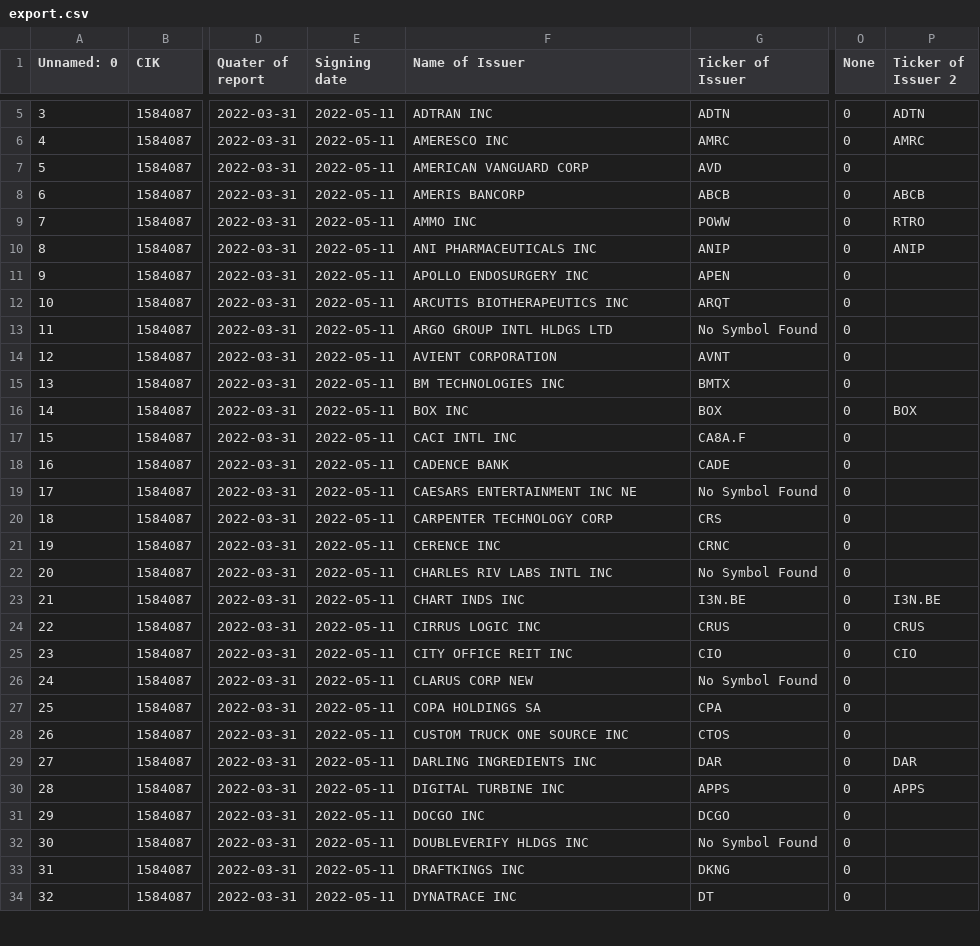
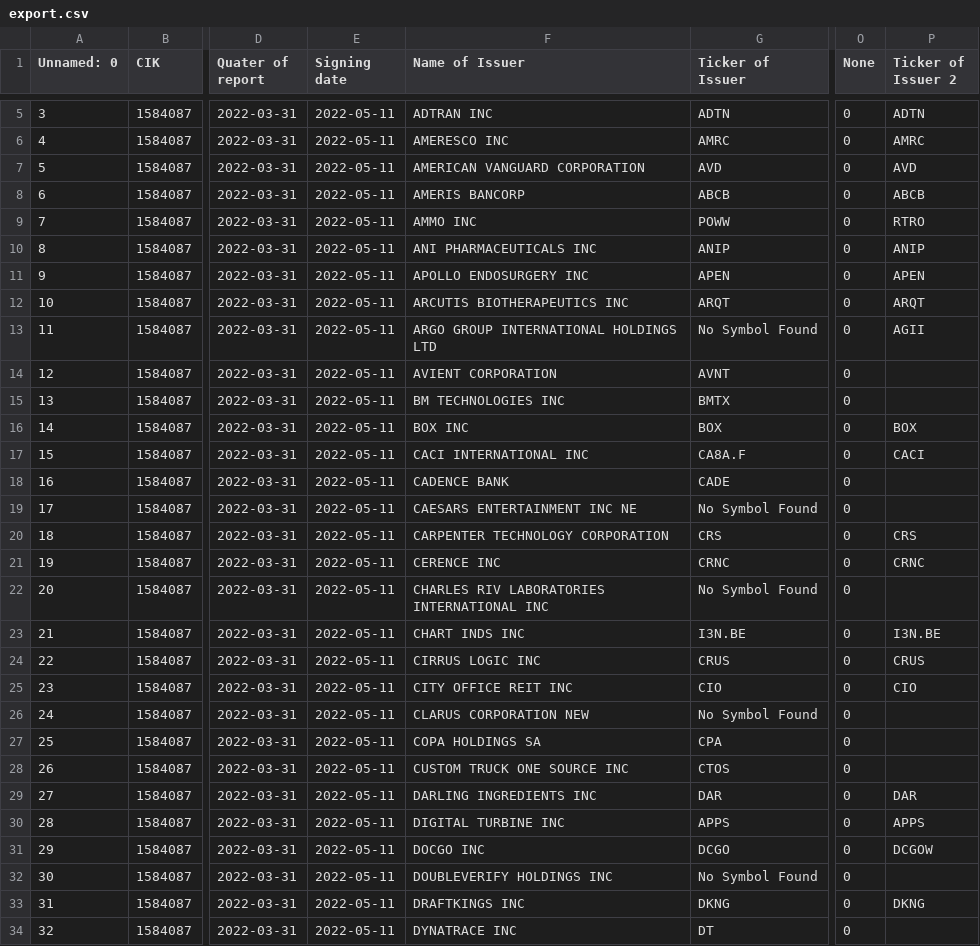
Before and after one commit to VladHardAndSoftWare/Yahoo-project, a CSV file: export.csv, drawn as a sheet; only a part is shown, gaps mark what is left out; the diff covers the shown part only; the diff names each change by its address in the sheet, - before the commit and + after, or states it on an @@ line.

```diff
--- a/export.csv
+++ b/export.csv
-F7 (Name of Issuer): AMERICAN VANGUARD CORP
+F7 (Name of Issuer): AMERICAN VANGUARD CORPORATION
-P7 (Ticker of Issuer 2): (empty)
+P7 (Ticker of Issuer 2): AVD
-P11 (Ticker of Issuer 2): (empty)
+P11 (Ticker of Issuer 2): APEN
-P12 (Ticker of Issuer 2): (empty)
+P12 (Ticker of Issuer 2): ARQT
-F13 (Name of Issuer): ARGO GROUP INTL HLDGS LTD
+F13 (Name of Issuer): ARGO GROUP INTERNATIONAL HOLDINGS LTD
-P13 (Ticker of Issuer 2): (empty)
+P13 (Ticker of Issuer 2): AGII
-F17 (Name of Issuer): CACI INTL INC
+F17 (Name of Issuer): CACI INTERNATIONAL INC
-P17 (Ticker of Issuer 2): (empty)
+P17 (Ticker of Issuer 2): CACI
-F20 (Name of Issuer): CARPENTER TECHNOLOGY CORP
+F20 (Name of Issuer): CARPENTER TECHNOLOGY CORPORATION
-P20 (Ticker of Issuer 2): (empty)
+P20 (Ticker of Issuer 2): CRS
-P21 (Ticker of Issuer 2): (empty)
+P21 (Ticker of Issuer 2): CRNC
-F22 (Name of Issuer): CHARLES RIV LABS INTL INC
+F22 (Name of Issuer): CHARLES RIV LABORATORIES INTERNATIONAL INC
-F26 (Name of Issuer): CLARUS CORP NEW
+F26 (Name of Issuer): CLARUS CORPORATION NEW
-P31 (Ticker of Issuer 2): (empty)
+P31 (Ticker of Issuer 2): DCGOW
-F32 (Name of Issuer): DOUBLEVERIFY HLDGS INC
+F32 (Name of Issuer): DOUBLEVERIFY HOLDINGS INC
-P33 (Ticker of Issuer 2): (empty)
+P33 (Ticker of Issuer 2): DKNG
```
Also changed, not shown: 78 edited cells elsewhere in this file, 8 other files.
